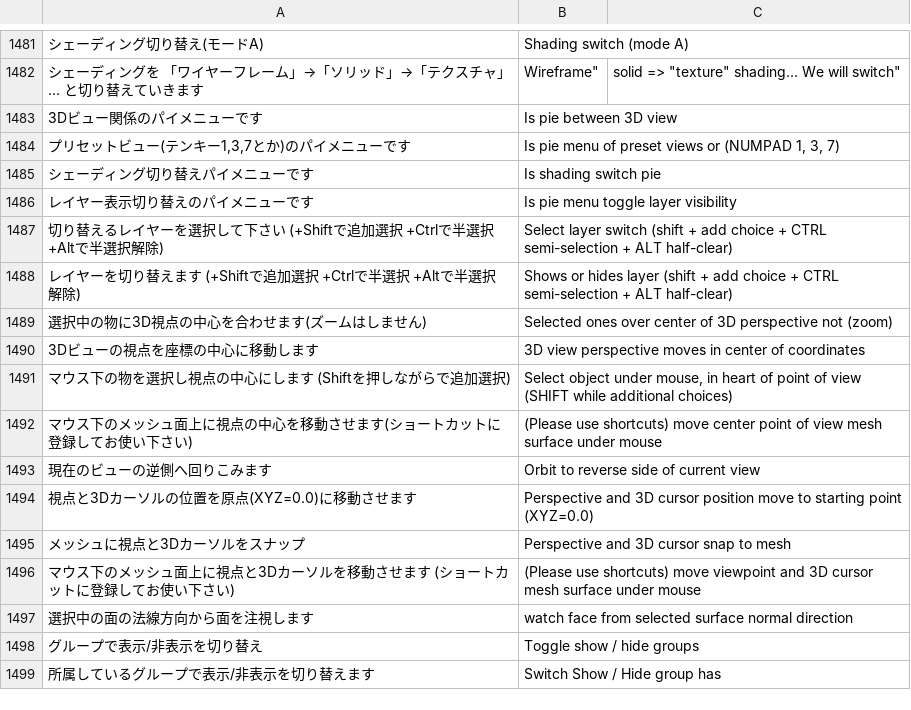
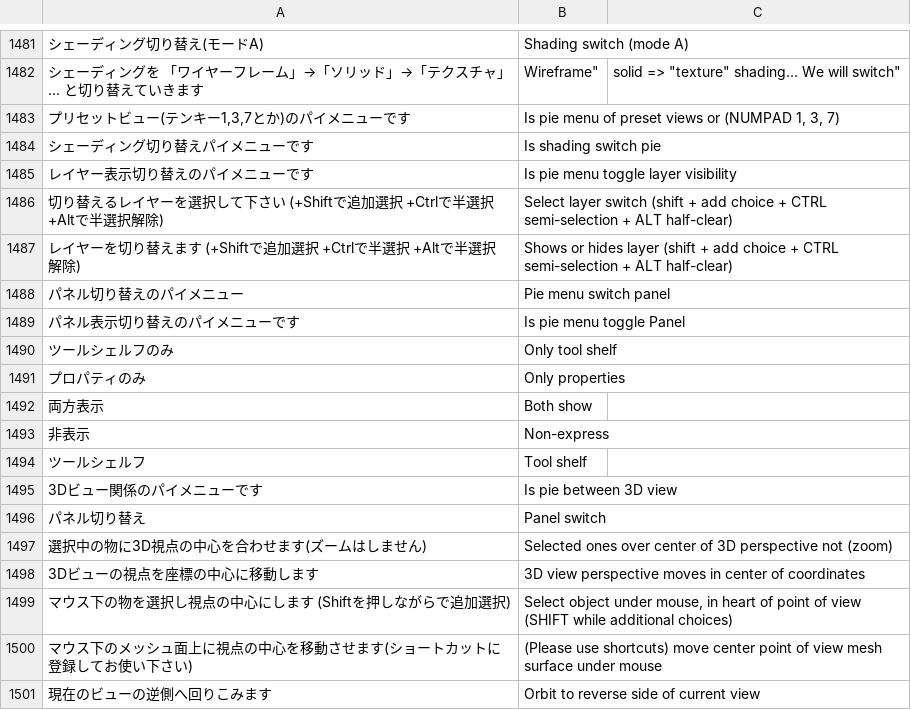
Before and after one commit to PyrokinesisStudio/Blender-Scramble-Addon, a CSV file: Scramble Addon/TranslationDictionary.csv, drawn as a sheet; only a part is shown, gaps mark what is left out; the shorter side is filled out with more unchanged rows.

Commit message:
"パネル切り替えのパイメニュー"を追加

```diff
--- a/Scramble Addon/TranslationDictionary.csv
+++ b/Scramble Addon/TranslationDictionary.csv
@@ -1483,3 +1483,2 @@
 "シェーディングを 「ワイヤーフレーム」→「ソリッド」→「テクスチャ」... と切り替えていきます",""Wireframe", "solid" => "texture" shading... We will switch"
-"3Dビュー関係のパイメニューです","Is pie between 3D view"
 "プリセットビュー(テンキー1,3,7とか)のパイメニューです","Is pie menu of preset views or (NUMPAD 1, 3, 7)"
@@ -1489,2 +1488,11 @@
 "レイヤーを切り替えます (+Shiftで追加選択 +Ctrlで半選択 +Altで半選択解除)","Shows or hides layer (shift + add choice + CTRL semi-selection + ALT half-clear)"
+"パネル切り替えのパイメニュー","Pie menu switch panel"
+"パネル表示切り替えのパイメニューです","Is pie menu toggle Panel"
+"ツールシェルフのみ","Only tool shelf"
+"プロパティのみ","Only properties"
+"両方表示","Both show"
+"非表示","Non-express"
+"ツールシェルフ","Tool shelf"
+"3Dビュー関係のパイメニューです","Is pie between 3D view"
+"パネル切り替え","Panel switch"
 "選択中の物に3D視点の中心を合わせます(ズームはしません)","Selected ones over center of 3D perspective not (zoom)"
```
Also changed, not shown: 2 other files.
